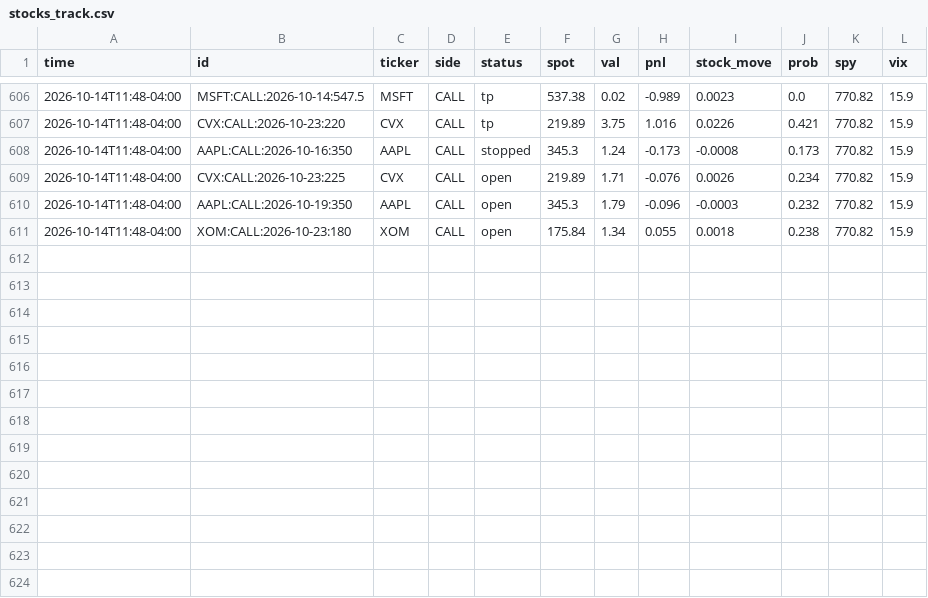
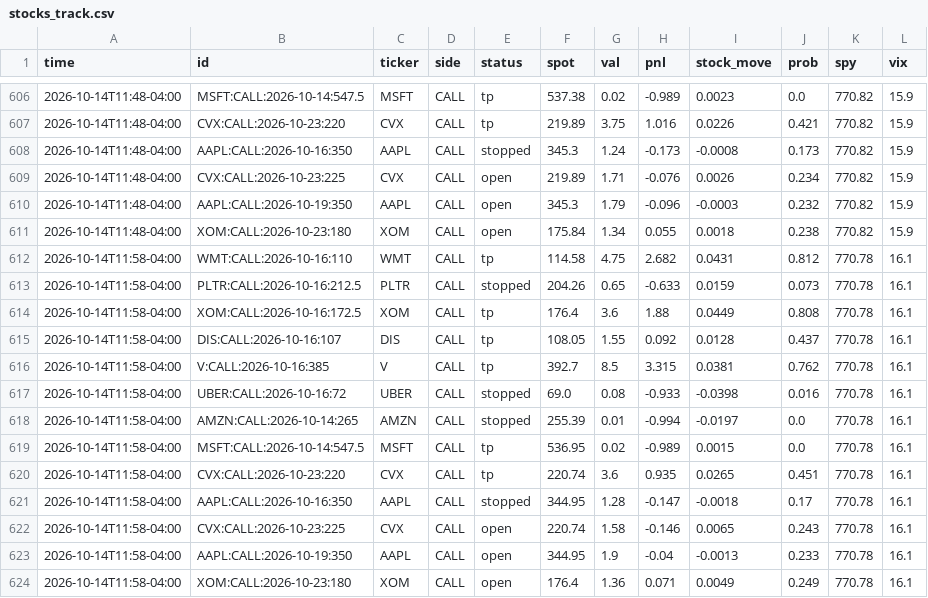
Before and after one commit to anwaralnayri1411-source/spx-bot, a CSV file: stocks_track.csv, drawn as a sheet; only a part is shown, gaps mark what is left out; the diff names each change by its address in the sheet, - before the commit and + after, or states it on an @@ line.

Commit message:
update stocks state

```diff
--- a/stocks_track.csv
+++ b/stocks_track.csv
+row 612: 2026-10-14T11:58-04:00 | WMT:CALL:2026-10-16:110 | WMT | CALL | tp | 114.58 | 4.75 | 2.682 | 0.0431 | 0.812 | 770.78 | 16.1
+row 613: 2026-10-14T11:58-04:00 | PLTR:CALL:2026-10-16:212.5 | PLTR | CALL | stopped | 204.26 | 0.65 | -0.633 | 0.0159 | 0.073 | 770.78 | 16.1
+row 614: 2026-10-14T11:58-04:00 | XOM:CALL:2026-10-16:172.5 | XOM | CALL | tp | 176.4 | 3.6 | 1.88 | 0.0449 | 0.808 | 770.78 | 16.1
+row 615: 2026-10-14T11:58-04:00 | DIS:CALL:2026-10-16:107 | DIS | CALL | tp | 108.05 | 1.55 | 0.092 | 0.0128 | 0.437 | 770.78 | 16.1
+row 616: 2026-10-14T11:58-04:00 | V:CALL:2026-10-16:385 | V | CALL | tp | 392.7 | 8.5 | 3.315 | 0.0381 | 0.762 | 770.78 | 16.1
+row 617: 2026-10-14T11:58-04:00 | UBER:CALL:2026-10-16:72 | UBER | CALL | stopped | 69.0 | 0.08 | -0.933 | -0.0398 | 0.016 | 770.78 | 16.1
+row 618: 2026-10-14T11:58-04:00 | AMZN:CALL:2026-10-14:265 | AMZN | CALL | stopped | 255.39 | 0.01 | -0.994 | -0.0197 | 0.0 | 770.78 | 16.1
+row 619: 2026-10-14T11:58-04:00 | MSFT:CALL:2026-10-14:547.5 | MSFT | CALL | tp | 536.95 | 0.02 | -0.989 | 0.0015 | 0.0 | 770.78 | 16.1
+row 620: 2026-10-14T11:58-04:00 | CVX:CALL:2026-10-23:220 | CVX | CALL | tp | 220.74 | 3.6 | 0.935 | 0.0265 | 0.451 | 770.78 | 16.1
+row 621: 2026-10-14T11:58-04:00 | AAPL:CALL:2026-10-16:350 | AAPL | CALL | stopped | 344.95 | 1.28 | -0.147 | -0.0018 | 0.17 | 770.78 | 16.1
+row 622: 2026-10-14T11:58-04:00 | CVX:CALL:2026-10-23:225 | CVX | CALL | open | 220.74 | 1.58 | -0.146 | 0.0065 | 0.243 | 770.78 | 16.1
+row 623: 2026-10-14T11:58-04:00 | AAPL:CALL:2026-10-19:350 | AAPL | CALL | open | 344.95 | 1.9 | -0.04 | -0.0013 | 0.233 | 770.78 | 16.1
+row 624: 2026-10-14T11:58-04:00 | XOM:CALL:2026-10-23:180 | XOM | CALL | open | 176.4 | 1.36 | 0.071 | 0.0049 | 0.249 | 770.78 | 16.1
```
Also changed, not shown: 1 other file.
